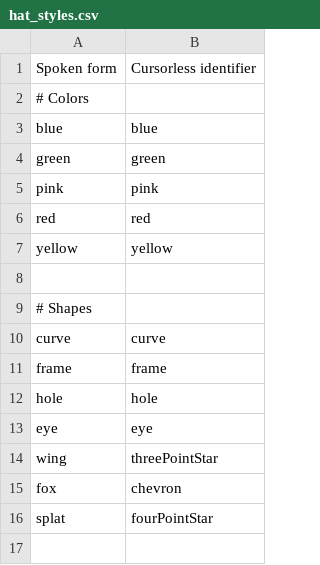
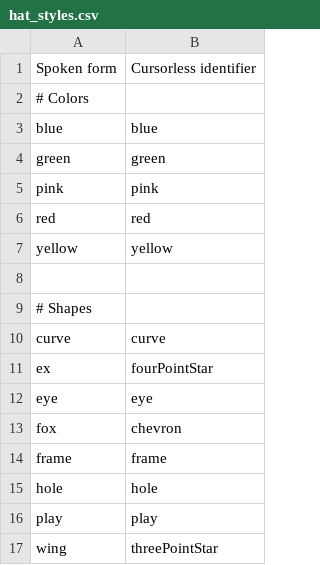
Before and after one commit to pokey/pokey_talon, a CSV file: cursorless-settings/hat_styles.csv, drawn as a sheet.

```diff
--- a/cursorless-settings/hat_styles.csv
+++ b/cursorless-settings/hat_styles.csv
@@ -10,7 +10,8 @@ yellow, yellow
 curve, curve
+ex, fourPointStar
+eye, eye
+fox, chevron
 frame, frame
 hole, hole
-eye, eye
+play, play
 wing, threePointStar
-fox, chevron
-splat, fourPointStar
```
Also changed, not shown: 3 other files.
